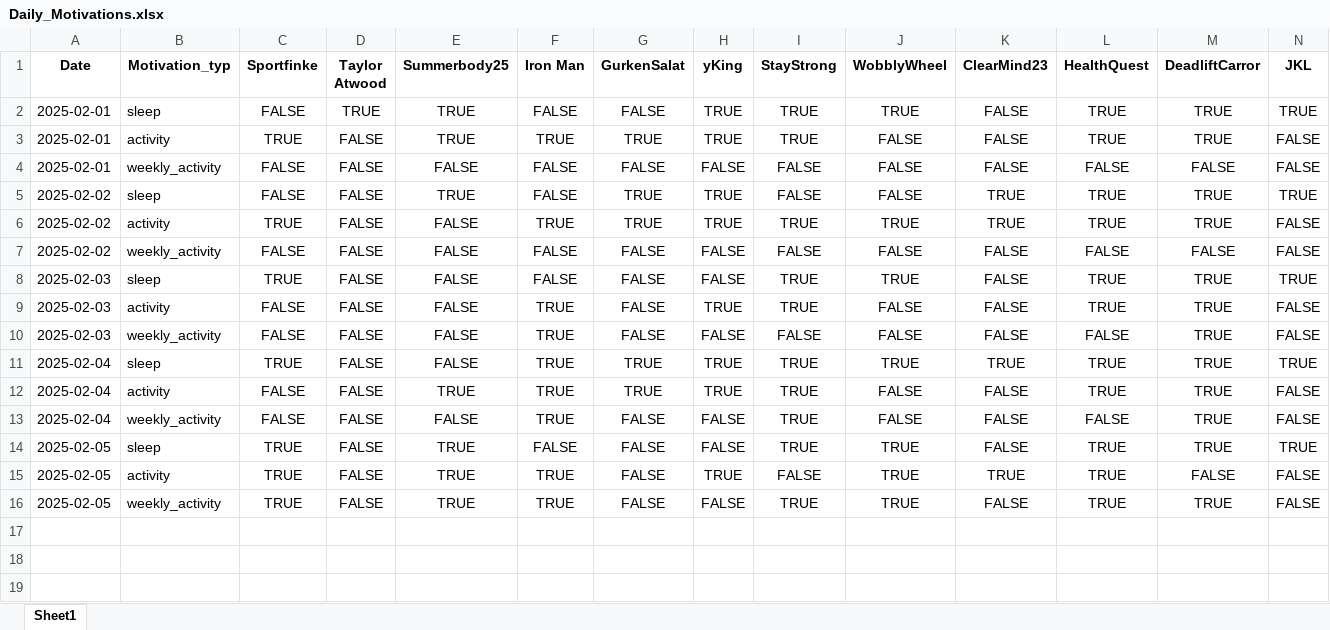
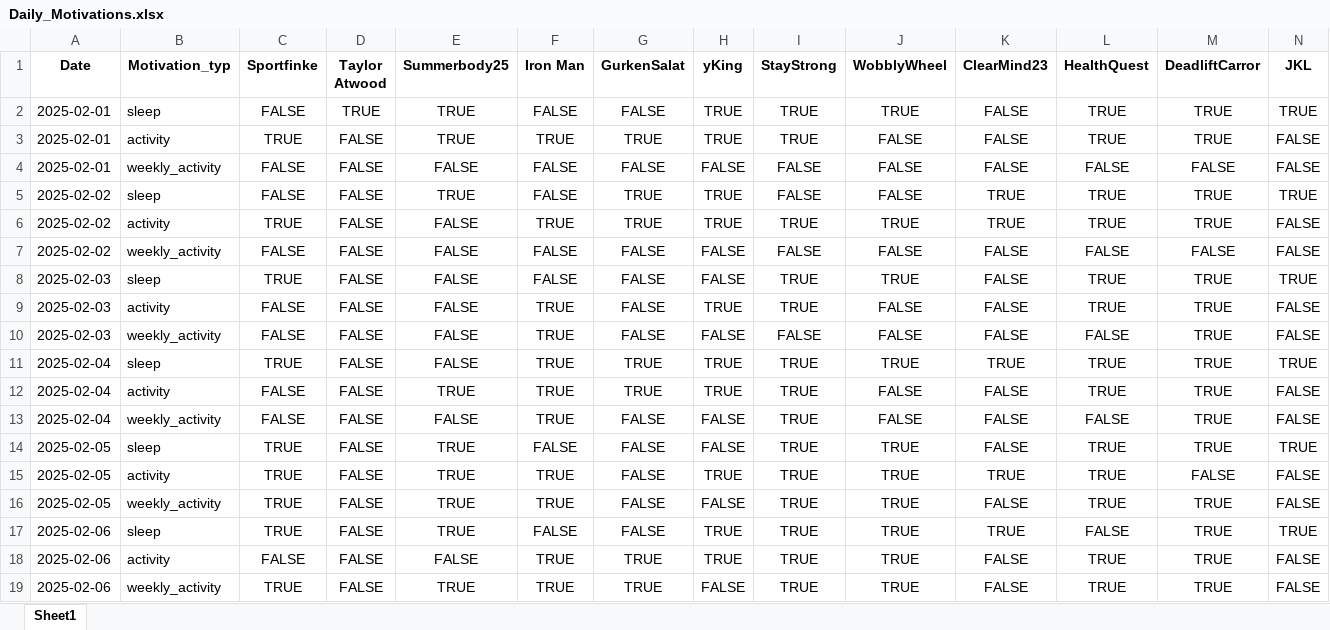
Before and after one commit to Cornibouchon/HealthyLifeFrontend01, an Excel workbook: data/Firmen/ipt/2025-02-01/Daily_Motivations.xlsx, sheet Sheet1, drawn as a sheet; only a part is shown; values as stored, in another font and other column widths than the file's, no borders; rows hold the shown columns only; the diff names each change by its address in the sheet, - before the commit and + after, or states it on an @@ line.

Commit message:
Updating the daily scores

```diff
--- a/data/Firmen/ipt/2025-02-01/Daily_Motivations.xlsx (sheet Sheet1)
+++ b/data/Firmen/ipt/2025-02-01/Daily_Motivations.xlsx (sheet Sheet1)
-I15 (StayStrong): FALSE
+I15 (StayStrong): TRUE
+row 17: 2025-02-06 | sleep | TRUE | FALSE | TRUE | FALSE | FALSE | TRUE | TRUE | TRUE | TRUE | FALSE | TRUE | TRUE
+row 18: 2025-02-06 | activity | FALSE | FALSE | FALSE | TRUE | TRUE | TRUE | TRUE | TRUE | FALSE | TRUE | TRUE | FALSE
+row 19: 2025-02-06 | weekly_activity | TRUE | FALSE | TRUE | TRUE | TRUE | FALSE | TRUE | TRUE | FALSE | TRUE | TRUE | FALSE
```
Also changed, not shown: data/Firmen/ipt/2025-02-01/Daily_Scores.xlsx, 2 other files.
